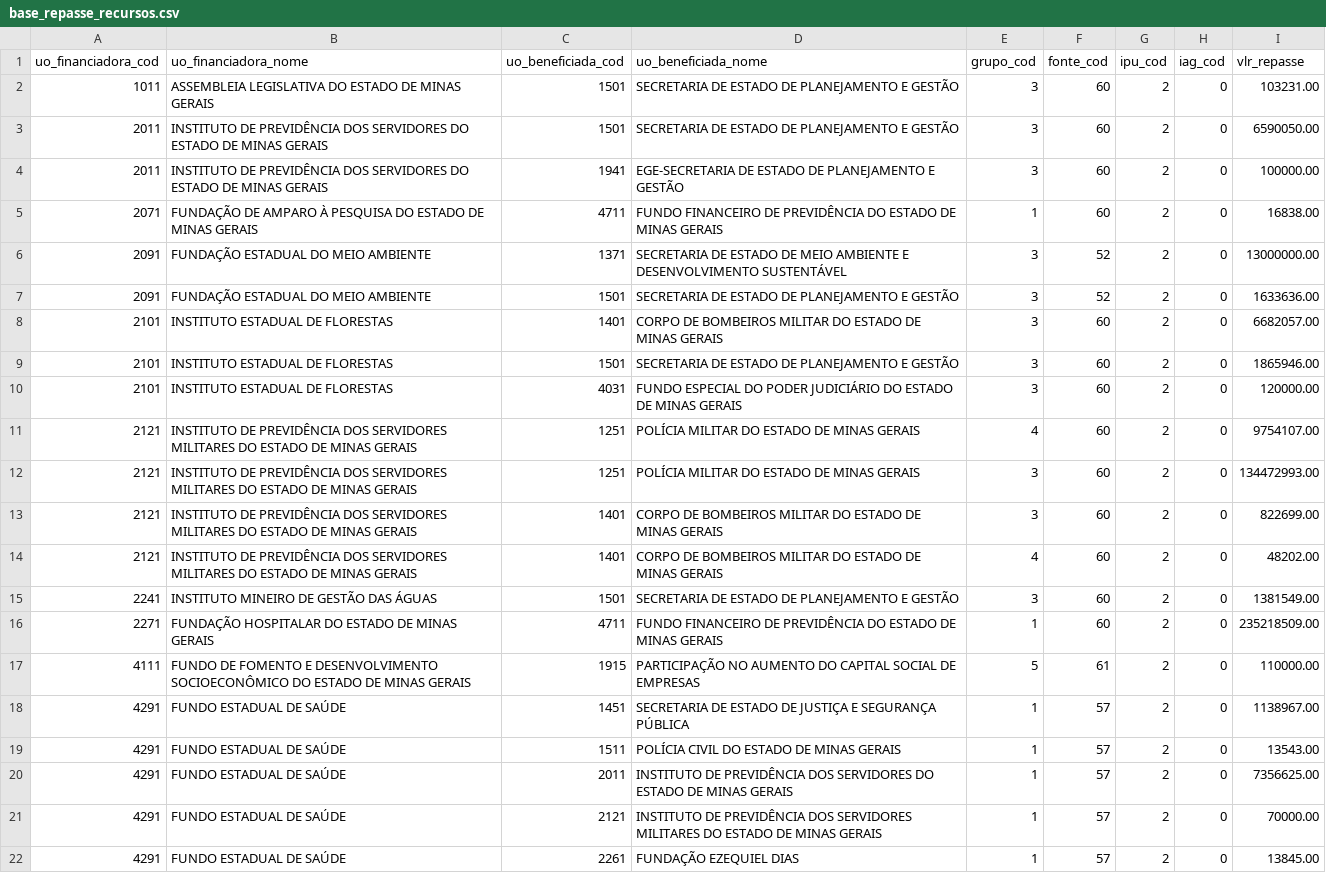
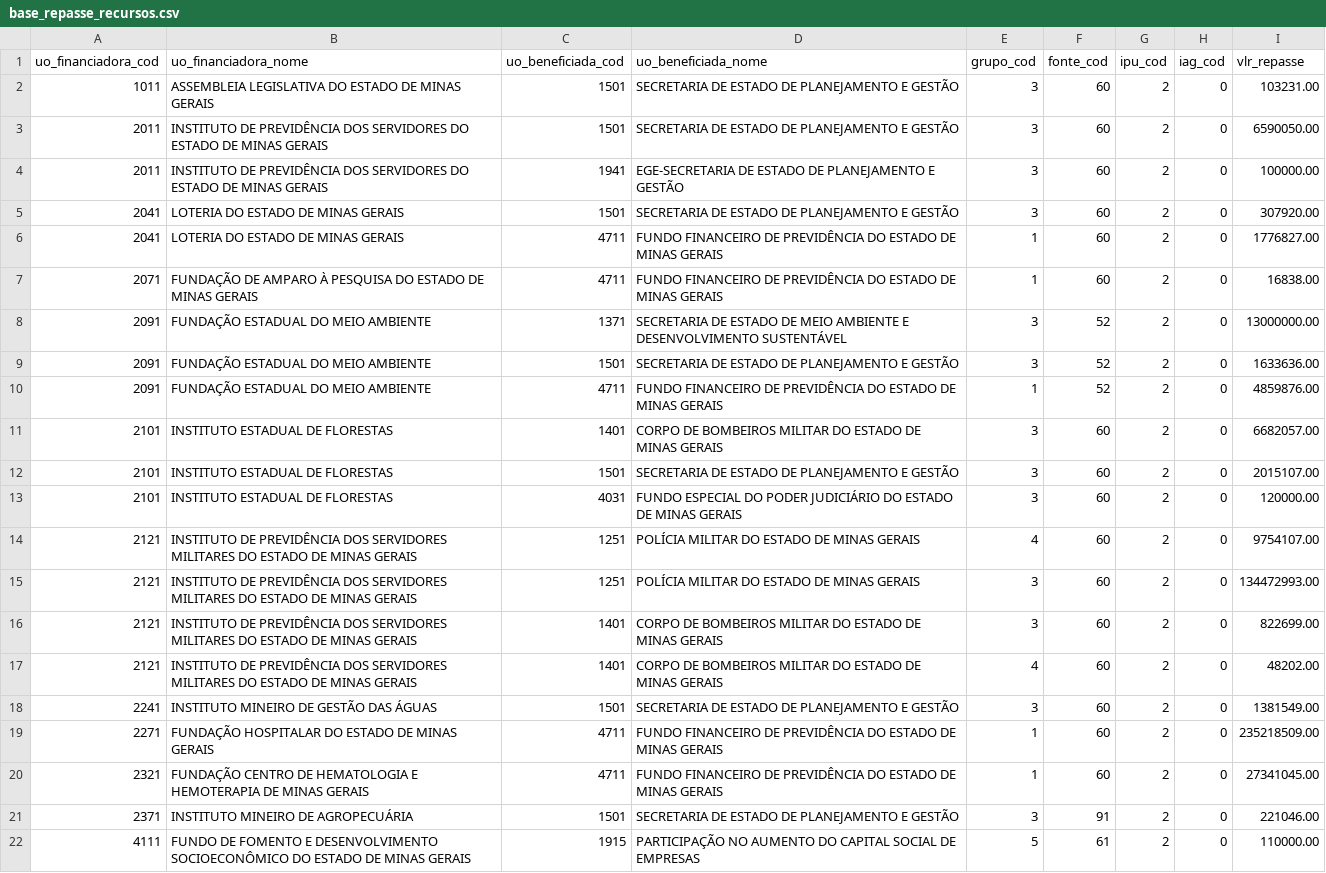
Before and after one commit to splor-mg/dados-sisor-2026, a CSV file: data/base_repasse_recursos.csv, drawn as a sheet; only a part is shown; the shorter side is filled out with more unchanged rows.

```diff
--- a/data/base_repasse_recursos.csv
+++ b/data/base_repasse_recursos.csv
@@ -4,2 +4,4 @@ uo_financiadora_cod,uo_financiadora_nome,uo_beneficiada_cod,uo_beneficiada_nome,
 2011,INSTITUTO DE PREVIDÊNCIA DOS SERVIDORES DO ESTADO DE MINAS GERAIS,1941,EGE-SECRETARIA DE ESTADO DE PLANEJAMENTO E GESTÃO,3,60,2,0,100000.00
+2041,LOTERIA DO ESTADO DE MINAS GERAIS,1501,SECRETARIA DE ESTADO DE PLANEJAMENTO E GESTÃO,3,60,2,0,307920.00
+2041,LOTERIA DO ESTADO DE MINAS GERAIS,4711,FUNDO FINANCEIRO DE PREVIDÊNCIA DO ESTADO DE MINAS GERAIS,1,60,2,0,1776827.00
 2071,FUNDAÇÃO DE AMPARO À PESQUISA DO ESTADO DE MINAS GERAIS,4711,FUNDO FINANCEIRO DE PREVIDÊNCIA DO ESTADO DE MINAS GERAIS,1,60,2,0,16838.00
@@ -7,4 +9,5 @@ uo_financiadora_cod,uo_financiadora_nome,uo_beneficiada_cod,uo_beneficiada_nome,
 2091,FUNDAÇÃO ESTADUAL DO MEIO AMBIENTE,1501,SECRETARIA DE ESTADO DE PLANEJAMENTO E GESTÃO,3,52,2,0,1633636.00
+2091,FUNDAÇÃO ESTADUAL DO MEIO AMBIENTE,4711,FUNDO FINANCEIRO DE PREVIDÊNCIA DO ESTADO DE MINAS GERAIS,1,52,2,0,4859876.00
 2101,INSTITUTO ESTADUAL DE FLORESTAS,1401,CORPO DE BOMBEIROS MILITAR DO ESTADO DE MINAS GERAIS,3,60,2,0,6682057.00
-2101,INSTITUTO ESTADUAL DE FLORESTAS,1501,SECRETARIA DE ESTADO DE PLANEJAMENTO E GESTÃO,3,60,2,0,1865946.00
+2101,INSTITUTO ESTADUAL DE FLORESTAS,1501,SECRETARIA DE ESTADO DE PLANEJAMENTO E GESTÃO,3,60,2,0,2015107.00
 2101,INSTITUTO ESTADUAL DE FLORESTAS,4031,FUNDO ESPECIAL DO PODER JUDICIÁRIO DO ESTADO DE MINAS GERAIS,3,60,2,0,120000.00
@@ -16,2 +19,4 @@ uo_financiadora_cod,uo_financiadora_nome,uo_beneficiada_cod,uo_beneficiada_nome,
 2271,FUNDAÇÃO HOSPITALAR DO ESTADO DE MINAS GERAIS,4711,FUNDO FINANCEIRO DE PREVIDÊNCIA DO ESTADO DE MINAS GERAIS,1,60,2,0,235218509.00
+2321,FUNDAÇÃO CENTRO DE HEMATOLOGIA E HEMOTERAPIA DE MINAS GERAIS,4711,FUNDO FINANCEIRO DE PREVIDÊNCIA DO ESTADO DE MINAS GERAIS,1,60,2,0,27341045.00
+2371,INSTITUTO MINEIRO DE AGROPECUÁRIA,1501,SECRETARIA DE ESTADO DE PLANEJAMENTO E GESTÃO,3,91,2,0,221046.00
 4111,FUNDO DE FOMENTO E DESENVOLVIMENTO SOCIOECONÔMICO DO ESTADO DE MINAS GERAIS,1915,PARTICIPAÇÃO NO AUMENTO DO CAPITAL SOCIAL DE EMPRESAS,5,61,2,0,110000.00
```
Also changed, not shown: data/base_categoria_pessoal.csv, data/base_detalhamento_obras.csv, 22 other files.
